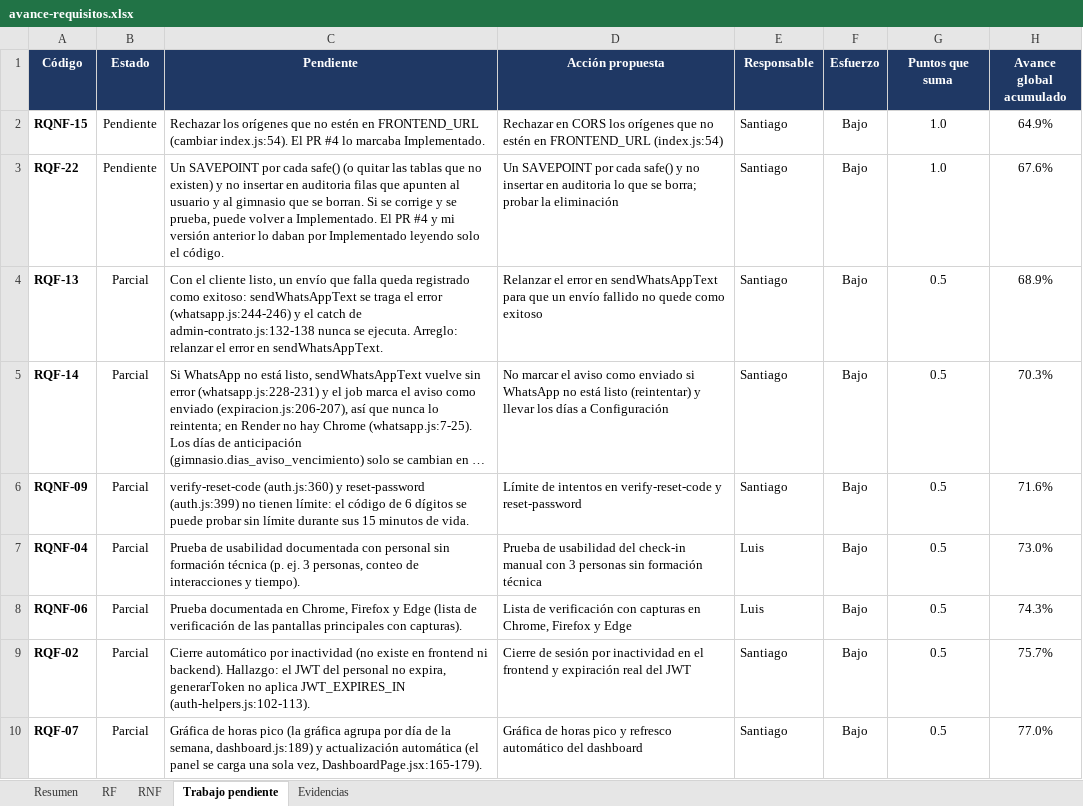
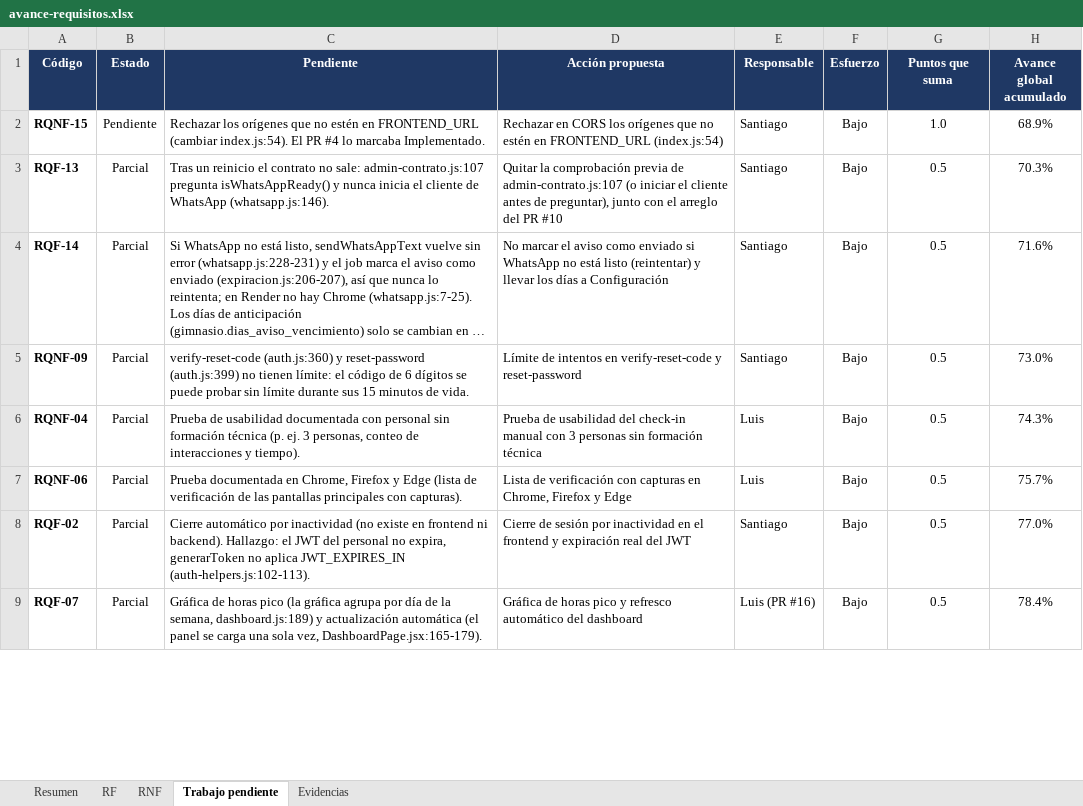
Before and after one commit to Luis140721/Proyecto_Fitloyalty, an Excel workbook: docs/avance-requisitos.xlsx, sheet Trabajo pendiente, drawn as a sheet; only a part is shown; long unchanged cells end in …; values as stored, in another font and other column widths than the file's, no borders; conditional formats not drawn; removed rows and columns are numbered as before the commit, all else as after; the diff covers the shown part only; the diff names each change by its address in the sheet, - before the commit and + after, or states it on an @@ line.

Commit message:
docs(avance): RQF-22 y RQNF-05 pasan a Implementado en el Excel (66,2 %)
Tras fusionar en develop los PR #9, #11, #14 y #15 (1ddcb24):
- RQF-22 Implementado (PR #15, verificador 94d5fbb sec. 16).
- RQNF-05 Implementado (PR #11, verificador 386d168 sec. 14.5).
- RQF-13 sigue Parcial: el contrato no sale tras un reinicio (sec. 14.3).
- RQNF-10 sigue Parcial: envio_mensaje y notificacion difieren de
  produccion (sec. 15).

Editado con Excel por COM para conservar graficos, formato condicional
y formulas. Avance: 24,5 de 37 puntos = 66,2 % (RF 68,2 %, RNF 63,3 %).

```diff
--- a/docs/avance-requisitos.xlsx (sheet Trabajo pendiente)
+++ b/docs/avance-requisitos.xlsx (sheet Trabajo pendiente)
-H2 (Avance global acumulado): 64.9%
+H2 (Avance global acumulado): 68.9%
-row 3: RQF-22 | Pendiente | Un SAVEPOINT por cada safe() (o quitar las tablas que no existen) y no insertar en auditoria filas que apunten al usuario y al gimnasio que se borran. Si se corrige y se prueba, puede volver a Implementado. El PR #4 y mi versión anterior lo daban por Implementado leyendo solo el código. | Un SAVEPOINT por cada safe() y no insertar en auditoria lo que se borra; probar la eliminación | Santiago | Bajo | 1.0 | 67.6%
-C3 (Pendiente): Con el cliente listo, un envío que falla queda registrado como exitoso: sendWhatsAppText se traga el error (whatsapp.js:244-246) y el catch de admin-contrato.js:132-138 nunca se ejecuta. Arreglo: relanzar el error en sendWhatsAppText.
+C3 (Pendiente): Tras un reinicio el contrato no sale: admin-contrato.js:107 pregunta isWhatsAppReady() y nunca inicia el cliente de WhatsApp (whatsapp.js:146).
-D3 (Acción propuesta): Relanzar el error en sendWhatsAppText para que un envío fallido no quede como exitoso
+D3 (Acción propuesta): Quitar la comprobación previa de admin-contrato.js:107 (o iniciar el cliente antes de preguntar), junto con el arreglo del PR #10
-H3 (Avance global acumulado): 68.9%
+H3 (Avance global acumulado): 70.3%
-H4 (Avance global acumulado): 70.3%
+H4 (Avance global acumulado): 71.6%
-H5 (Avance global acumulado): 71.6%
+H5 (Avance global acumulado): 73.0%
-H6 (Avance global acumulado): 73.0%
+H6 (Avance global acumulado): 74.3%
-H7 (Avance global acumulado): 74.3%
+H7 (Avance global acumulado): 75.7%
-H8 (Avance global acumulado): 75.7%
+H8 (Avance global acumulado): 77.0%
-E9 (Responsable): Santiago
+E9 (Responsable): Luis (PR #16)
-H9 (Avance global acumulado): 77.0%
+H9 (Avance global acumulado): 78.4%
```
Also changed, not shown: 1 removed row and 7 edited cells elsewhere in this sheet, sheet Resumen, sheet Evidencias, sheet RNF, sheet RF, formulas that keep their value, charts or pictures.
